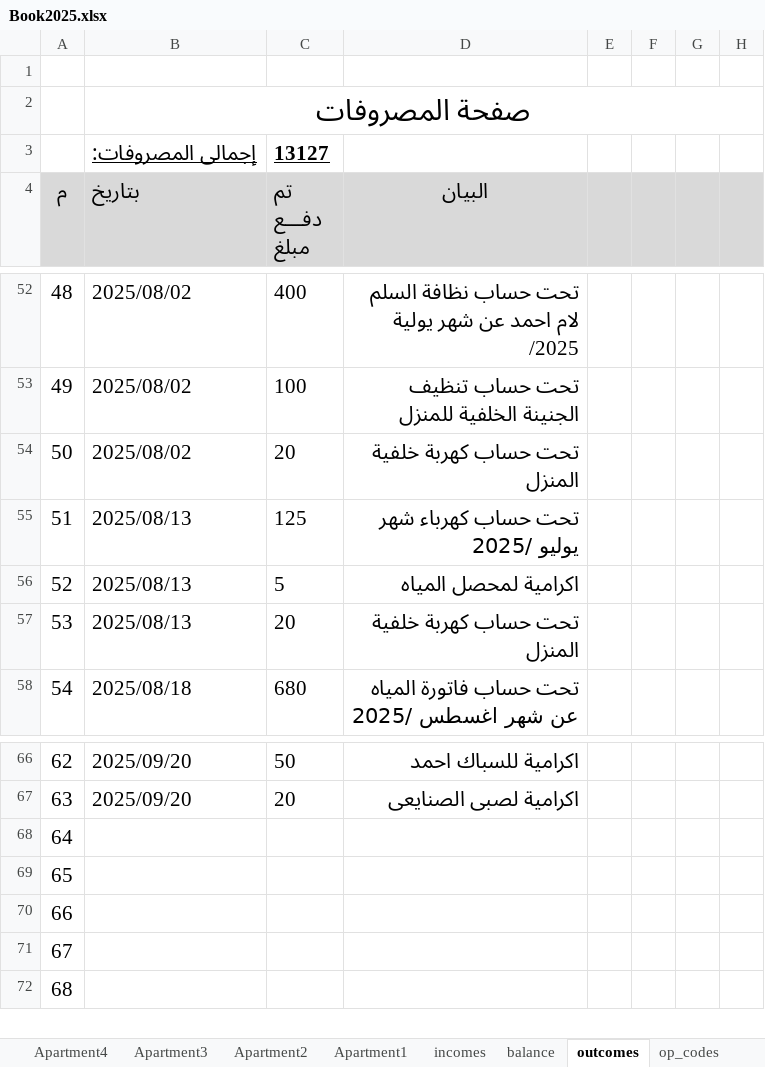
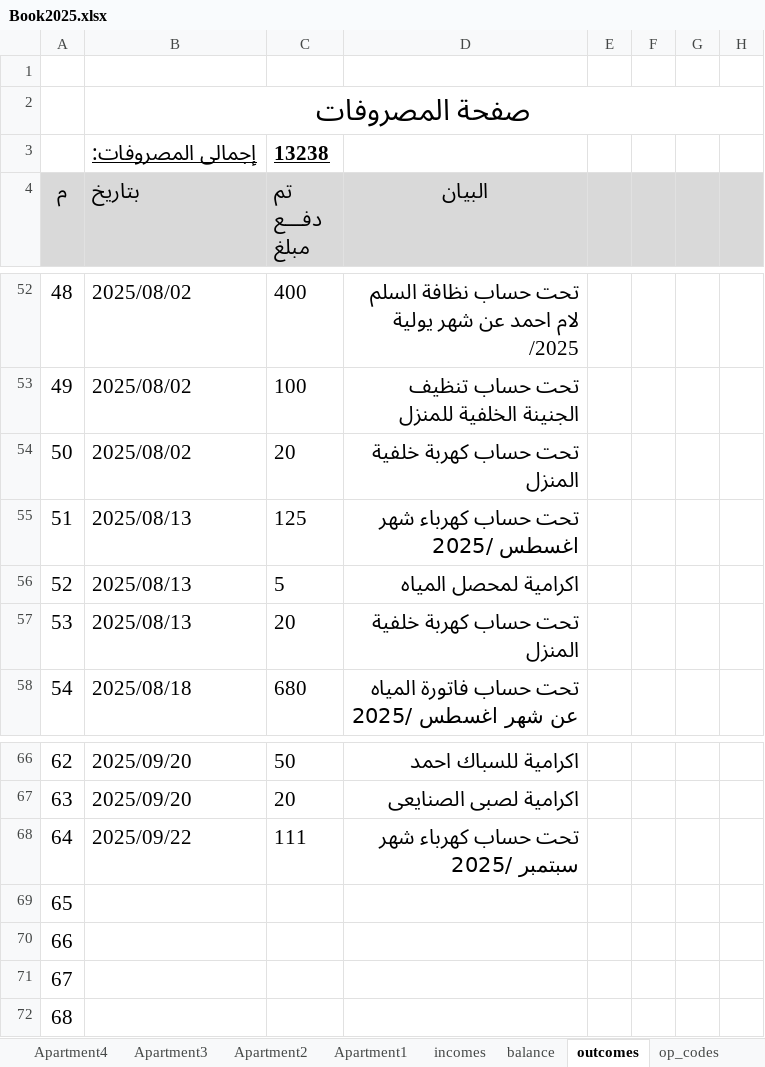
Before and after one commit to lamiaabakry1/seyana2024, an Excel workbook: Book2025.xlsx, sheet outcomes, drawn as a sheet; only a part is shown, gaps mark what is left out; values as stored, in another font and other column widths than the file's, no borders; the diff names each change by its address in the sheet, - before the commit and + after, or states it on an @@ line.

Commit message:
22-9-25

```diff
--- a/Book2025.xlsx (sheet outcomes)
+++ b/Book2025.xlsx (sheet outcomes)
-C3 (تم دفـــع مبلغ): 13127
+C3 (تم دفـــع مبلغ): 13238
-D55 (البيان): تحت حساب كهرباء شهر يوليو /2025
+D55 (البيان): تحت حساب كهرباء شهر اغسطس /2025
-B68 (بتاريخ): (empty)
+B68 (بتاريخ): 2025/09/22
-C68 (تم دفـــع مبلغ): (empty)
+C68 (تم دفـــع مبلغ): 111
-D68 (البيان): (empty)
+D68 (البيان): تحت حساب كهرباء شهر سبتمبر /2025
```
Also changed, not shown: sheet balance, charts or pictures.
